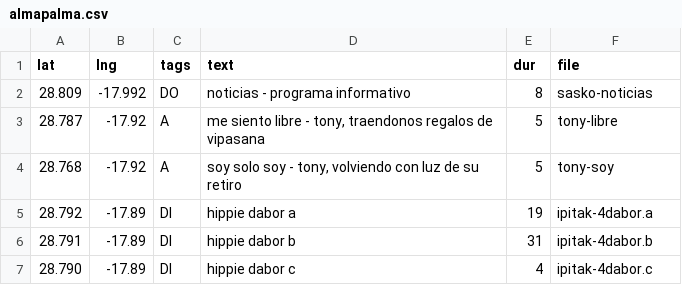
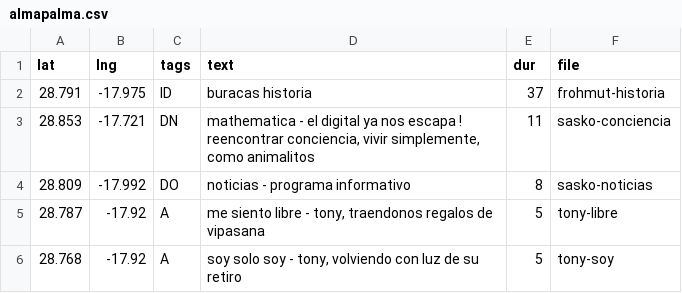
Before and after one commit to minut/minut.github.io, a CSV file: src/almapalma.csv, drawn as a sheet; only a part is shown; the shorter side is filled out with more unchanged rows.

```diff
--- a/src/almapalma.csv
+++ b/src/almapalma.csv
@@ -1,2 +1,4 @@
 "lat","lng","tags","text","dur","file"
+"28.791","-17.975","ID","buracas historia","37","frohmut-historia"
+"28.853","-17.721","DN","mathematica - el digital ya nos escapa ! reencontrar conciencia, vivir simplemente, como animalitos","11","sasko-conciencia"
 "28.809","-17.992","DO","noticias - programa informativo","8","sasko-noticias"
```
Also changed, not shown: 2 other files.
